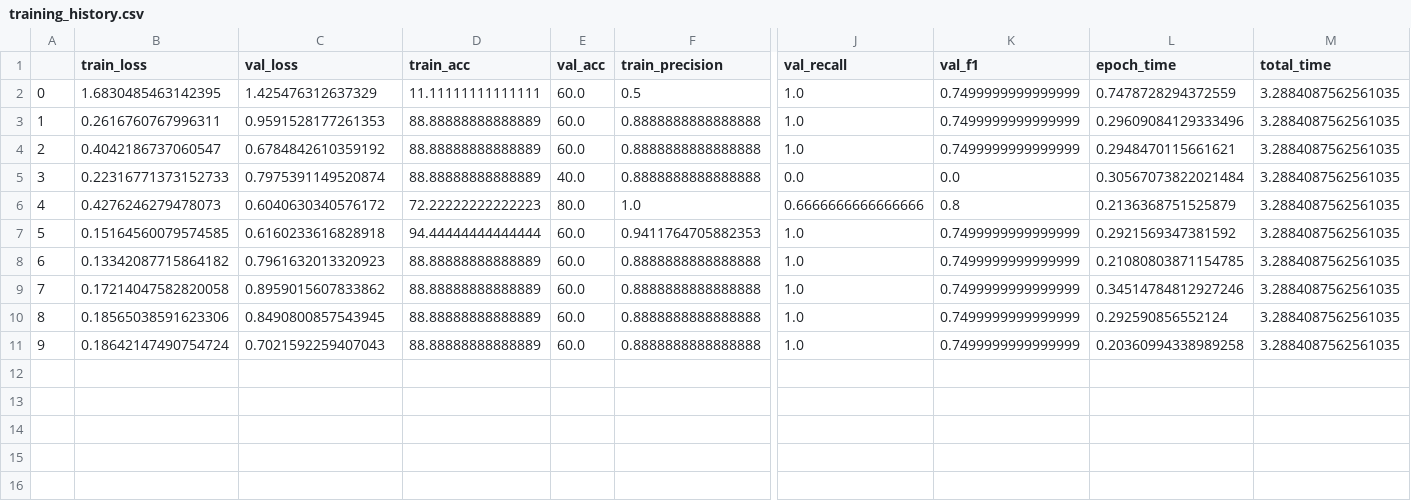
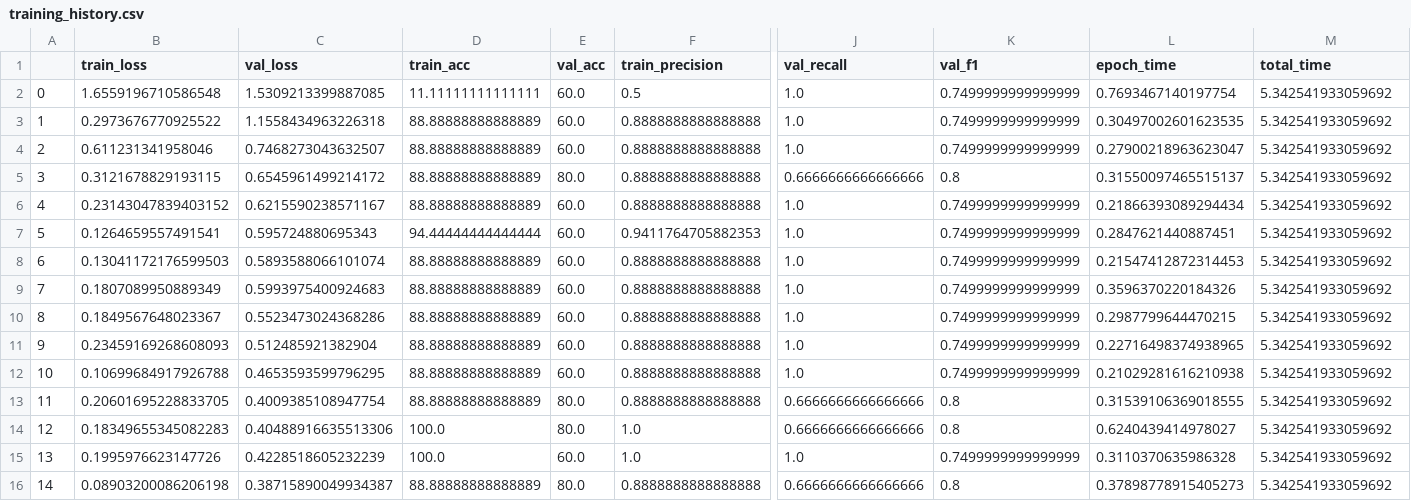
Before and after one commit to AbhishekR3/Basketball-PlayAnalysis, a CSV file: models/training_history.csv, drawn as a sheet; only a part is shown, gaps mark what is left out; removed rows and columns are numbered as before the commit, all else as after; rows hold the shown columns only; the diff names each change by its address in the sheet, - before the commit and + after, or states it on an @@ line.

Commit message:
Updated model pruning

```diff
--- a/models/training_history.csv
+++ b/models/training_history.csv
-B2 (train_loss): 1.6830485463142395
+B2 (train_loss): 1.6559196710586548
-C2 (val_loss): 1.425476312637329
+C2 (val_loss): 1.5309213399887085
-L2 (epoch_time): 0.7478728294372559
+L2 (epoch_time): 0.7693467140197754
-M2:M4 (total_time): 3.2884087562561035
+M2:M4 (total_time): 5.342541933059692
-B3 (train_loss): 0.2616760767996311
+B3 (train_loss): 0.2973676770925522
-C3 (val_loss): 0.9591528177261353
+C3 (val_loss): 1.1558434963226318
-L3 (epoch_time): 0.29609084129333496
+L3 (epoch_time): 0.30497002601623535
-B4 (train_loss): 0.4042186737060547
+B4 (train_loss): 0.611231341958046
-C4 (val_loss): 0.6784842610359192
+C4 (val_loss): 0.7468273043632507
-L4 (epoch_time): 0.2948470115661621
+L4 (epoch_time): 0.27900218963623047
-row 5: 3 | 0.22316771373152733 | 0.7975391149520874 | 88.88888888888889 | 40.0 | 0.8888888888888888 | 0.0 | 0.0 | 0.30567073822021484 | 3.2884087562561035
-row 6: 4 | 0.4276246279478073 | 0.6040630340576172 | 72.22222222222223 | 80.0 | 1.0 | 0.6666666666666666 | 0.8 | 0.2136368751525879 | 3.2884087562561035
+row 5: 3 | 0.3121678829193115 | 0.6545961499214172 | 88.88888888888889 | 80.0 | 0.8888888888888888 | 0.6666666666666666 | 0.8 | 0.31550097465515137 | 5.342541933059692
+row 6: 4 | 0.23143047839403152 | 0.6215590238571167 | 88.88888888888889 | 60.0 | 0.8888888888888888 | 1.0 | 0.7499999999999999 | 0.21866393089294434 | 5.342541933059692
-B7 (train_loss): 0.15164560079574585
+B7 (train_loss): 0.1264659557491541
-C7 (val_loss): 0.6160233616828918
+C7 (val_loss): 0.595724880695343
-L7 (epoch_time): 0.2921569347381592
+L7 (epoch_time): 0.2847621440887451
-M7:M11 (total_time): 3.2884087562561035
+M7:M11 (total_time): 5.342541933059692
-B8 (train_loss): 0.13342087715864182
+B8 (train_loss): 0.13041172176599503
-C8 (val_loss): 0.7961632013320923
+C8 (val_loss): 0.5893588066101074
-L8 (epoch_time): 0.21080803871154785
+L8 (epoch_time): 0.21547412872314453
-B9 (train_loss): 0.17214047582820058
+B9 (train_loss): 0.1807089950889349
-C9 (val_loss): 0.8959015607833862
+C9 (val_loss): 0.5993975400924683
-L9 (epoch_time): 0.34514784812927246
+L9 (epoch_time): 0.3596370220184326
-B10 (train_loss): 0.18565038591623306
+B10 (train_loss): 0.1849567648023367
-C10 (val_loss): 0.8490800857543945
+C10 (val_loss): 0.5523473024368286
-L10 (epoch_time): 0.292590856552124
+L10 (epoch_time): 0.2987799644470215
-B11 (train_loss): 0.18642147490754724
+B11 (train_loss): 0.23459169268608093
-C11 (val_loss): 0.7021592259407043
+C11 (val_loss): 0.512485921382904
-L11 (epoch_time): 0.20360994338989258
+L11 (epoch_time): 0.22716498374938965
+row 12: 10 | 0.10699684917926788 | 0.4653593599796295 | 88.88888888888889 | 60.0 | 0.8888888888888888 | 1.0 | 0.7499999999999999 | 0.21029281616210938 | 5.342541933059692
+row 13: 11 | 0.20601695228833705 | 0.4009385108947754 | 88.88888888888889 | 80.0 | 0.8888888888888888 | 0.6666666666666666 | 0.8 | 0.31539106369018555 | 5.342541933059692
+row 14: 12 | 0.18349655345082283 | 0.40488916635513306 | 100.0 | 80.0 | 1.0 | 0.6666666666666666 | 0.8 | 0.6240439414978027 | 5.342541933059692
+row 15: 13 | 0.1995976623147726 | 0.4228518605232239 | 100.0 | 60.0 | 1.0 | 1.0 | 0.7499999999999999 | 0.3110370635986328 | 5.342541933059692
+row 16: 14 | 0.08903200086206198 | 0.38715890049934387 | 88.88888888888889 | 80.0 | 0.8888888888888888 | 0.6666666666666666 | 0.8 | 0.37898778915405273 | 5.342541933059692
```
Also changed, not shown: models/pruning_metrics.csv, 10 other files.
